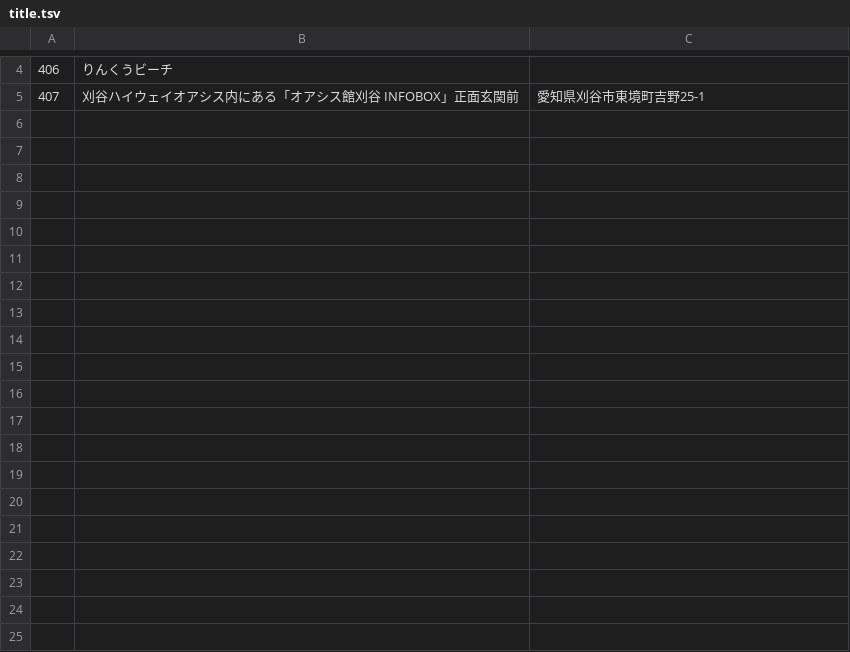
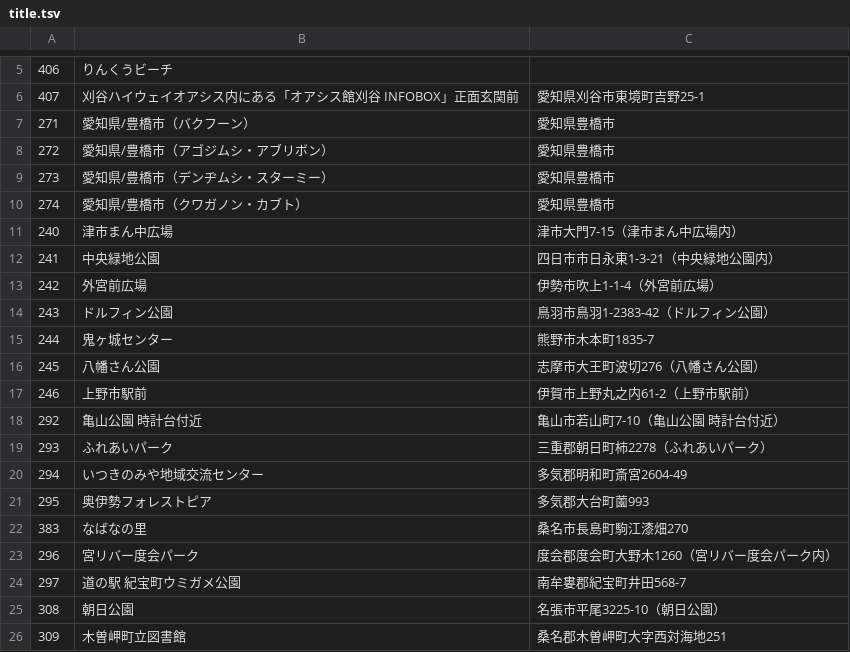
Before and after one commit to nishiokya/pokefuta-tracker, a TSV file: dataset/title.tsv, drawn as a sheet; only a part is shown, gaps mark what is left out; the diff covers the shown part only; the diff names each change by its address in the sheet, - before the commit and + after, or states it on an @@ line.

```diff
--- a/dataset/title.tsv
+++ b/dataset/title.tsv
+row 7: 271 | 愛知県/豊橋市（バクフーン） | 愛知県豊橋市
+row 8: 272 | 愛知県/豊橋市（アゴジムシ・アブリボン） | 愛知県豊橋市
+row 9: 273 | 愛知県/豊橋市（デンヂムシ・スターミー） | 愛知県豊橋市
+row 10: 274 | 愛知県/豊橋市（クワガノン・カブト） | 愛知県豊橋市
+row 11: 240 | 津市まん中広場 | 津市大門7-15（津市まん中広場内）
+row 12: 241 | 中央緑地公園 | 四日市市日永東1-3-21（中央緑地公園内）
+row 13: 242 | 外宮前広場 | 伊勢市吹上1-1-4（外宮前広場）
+row 14: 243 | ドルフィン公園 | 鳥羽市鳥羽1-2383-42（ドルフィン公園）
+row 15: 244 | 鬼ヶ城センター | 熊野市木本町1835-7
+row 16: 245 | 八幡さん公園 | 志摩市大王町波切276（八幡さん公園）
+row 17: 246 | 上野市駅前 | 伊賀市上野丸之内61-2（上野市駅前）
+row 18: 292 | 亀山公園 時計台付近 | 亀山市若山町7-10（亀山公園 時計台付近）
+row 19: 293 | ふれあいパーク | 三重郡朝日町柿2278（ふれあいパーク）
+row 20: 294 | いつきのみや地域交流センター | 多気郡明和町斎宮2604-49
+row 21: 295 | 奥伊勢フォレストピア | 多気郡大台町薗993
+row 22: 383 | なばなの里 | 桑名市長島町駒江漆畑270
+row 23: 296 | 宮リバー度会パーク | 度会郡度会町大野木1260（宮リバー度会パーク内）
+row 24: 297 | 道の駅 紀宝町ウミガメ公園 | 南牟婁郡紀宝町井田568-7
+row 25: 308 | 朝日公園 | 名張市平尾3225-10（朝日公園）
+row 26: 309 | 木曽岬町立図書館 | 桑名郡木曽岬町大字西対海地251
```
Also changed, not shown: 16 added rows elsewhere in this file, dataset/city_link.tsv, 9 other files.
